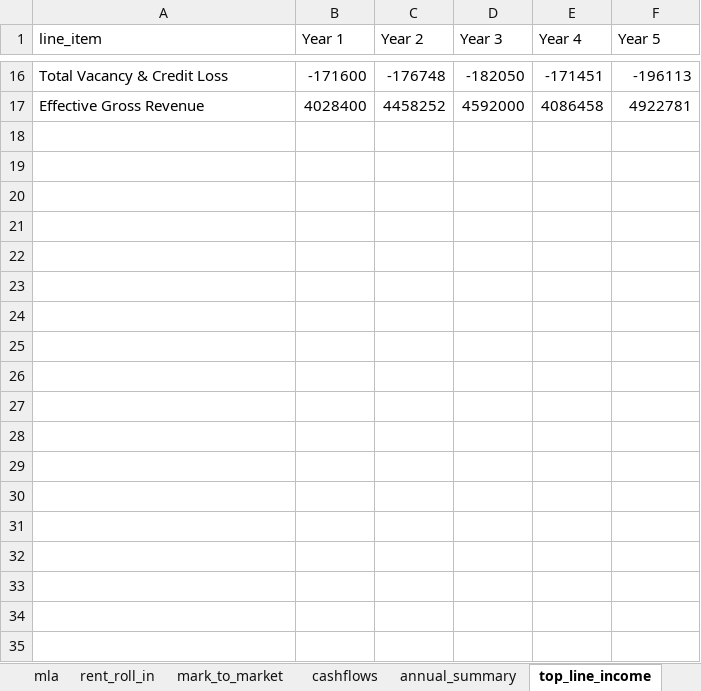
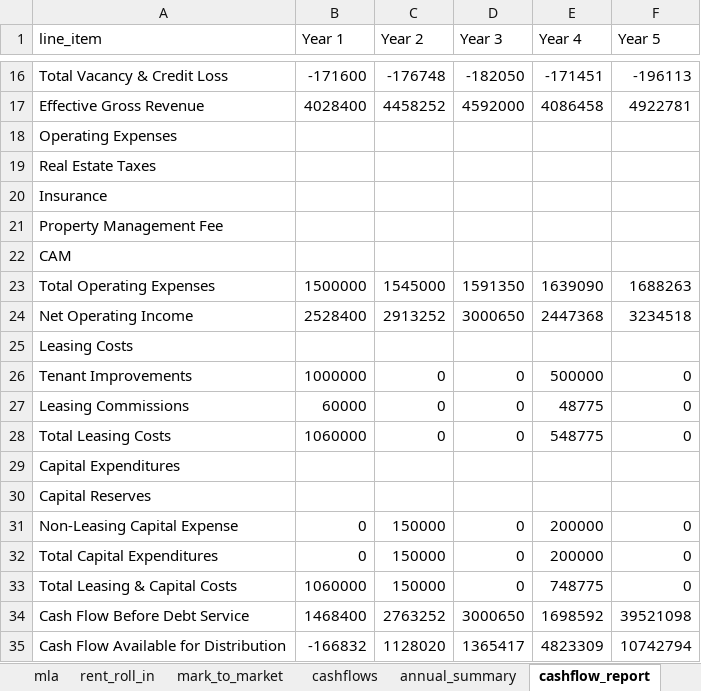
Before and after one commit to aanfinson00/openval, an Excel workbook: docs/sample_workbook.xlsx, sheet cashflow_report, drawn as a sheet; only a part is shown, gaps mark what is left out; values as stored, in another font and other column widths than the file's, no borders; the diff names each change by its address in the sheet, - before the commit and + after, or states it on an @@ line.

```diff
--- a/docs/sample_workbook.xlsx (sheet cashflow_report)
+++ b/docs/sample_workbook.xlsx (sheet cashflow_report)
-sheet tab: top_line_income
+sheet tab: cashflow_report
+row 18: Operating Expenses
+row 19: Real Estate Taxes
+row 20: Insurance
+row 21: Property Management Fee
+row 22: CAM
+row 23: Total Operating Expenses | 1500000 | 1545000 | 1591350 | 1639090 | 1688263
+row 24: Net Operating Income | 2528400 | 2913252 | 3000650 | 2447368 | 3234518
+row 25: Leasing Costs
+row 26: Tenant Improvements | 1000000 | 0 | 0 | 500000 | 0
+row 27: Leasing Commissions | 60000 | 0 | 0 | 48775 | 0
+row 28: Total Leasing Costs | 1060000 | 0 | 0 | 548775 | 0
+row 29: Capital Expenditures
+row 30: Capital Reserves
+row 31: Non-Leasing Capital Expense | 0 | 150000 | 0 | 200000 | 0
+row 32: Total Capital Expenditures | 0 | 150000 | 0 | 200000 | 0
+row 33: Total Leasing & Capital Costs | 1060000 | 150000 | 0 | 748775 | 0
+row 34: Cash Flow Before Debt Service | 1468400 | 2763252 | 3000650 | 1698592 | 39521098
+row 35: Cash Flow Available for Distribution | -166832 | 1128020 | 1365417 | 4823309 | 10742794
```
Also changed, not shown: sheet notes, 6 other files.
